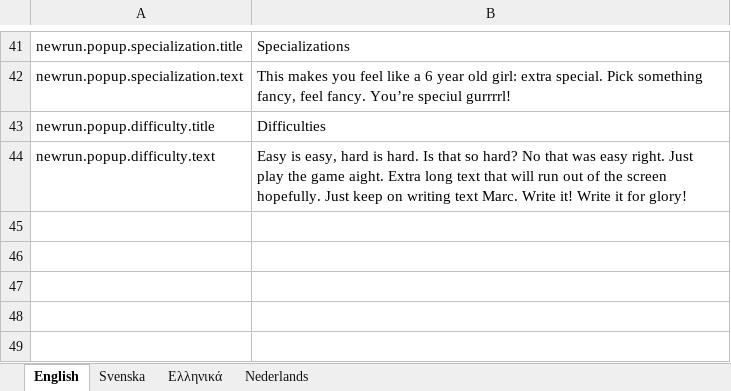
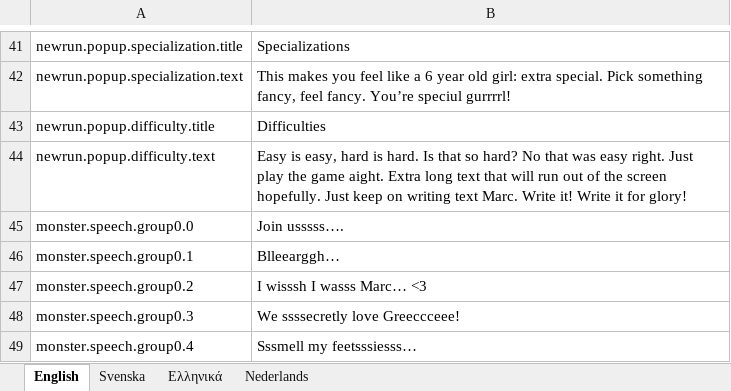
Before and after one commit to marcakafoddex/neutropia-data, an Excel workbook: game/ui-localizations.xlsx, sheet English, drawn as a sheet; only a part is shown, gaps mark what is left out; values as stored, in another font and other column widths than the file's, no borders; the diff names each change by its address in the sheet, - before the commit and + after, or states it on an @@ line.

Commit message:
Added random speeches

```diff
--- a/game/ui-localizations.xlsx (sheet English)
+++ b/game/ui-localizations.xlsx (sheet English)
+row 45: monster.speech.group0.0 | Join usssss….
+row 46: monster.speech.group0.1 | Blleearggh…
+row 47: monster.speech.group0.2 | I wisssh I wasss Marc… <3
+row 48: monster.speech.group0.3 | We ssssecretly love Greeccceee!
+row 49: monster.speech.group0.4 | Sssmell my feetsssiesss…
```
Also changed, not shown: 2 other files.
